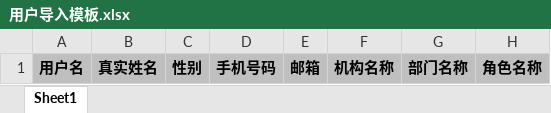
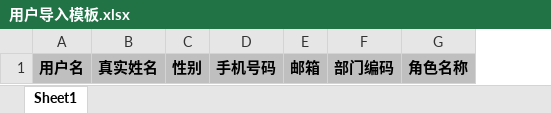
Before and after one commit to Syxi/admin-boot, an Excel workbook: src/main/resources/templates/用户导入模板.xlsx, sheet Sheet1, drawn as a sheet; values as stored, in another font and other column widths than the file's, no borders; removed rows and columns are numbered as before the commit, all else as after; the diff names each change by its address in the sheet, - before the commit and + after, or states it on an @@ line.

```diff
--- a/src/main/resources/templates/用户导入模板.xlsx (sheet Sheet1)
+++ b/src/main/resources/templates/用户导入模板.xlsx (sheet Sheet1)
-column F, row 1: 机构名称
-column G, row 1: 部门名称
+column F, row 1: 部门编码
```
Also changed, not shown: 6 other files.
